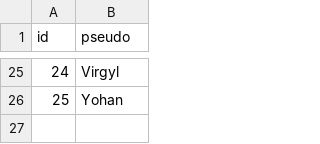
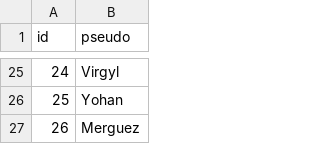
Before and after one commit to mroignant598/expert_du_canape, a CSV file: csv/participants.csv, drawn as a sheet; only a part is shown, gaps mark what is left out.

```diff
--- a/csv/participants.csv
+++ b/csv/participants.csv
@@ -26 +26,2 @@ id,pseudo
 25,Yohan
+26,Merguez
```
Also changed, not shown: csv/repartition_saison_participant.csv, 2 other files.
